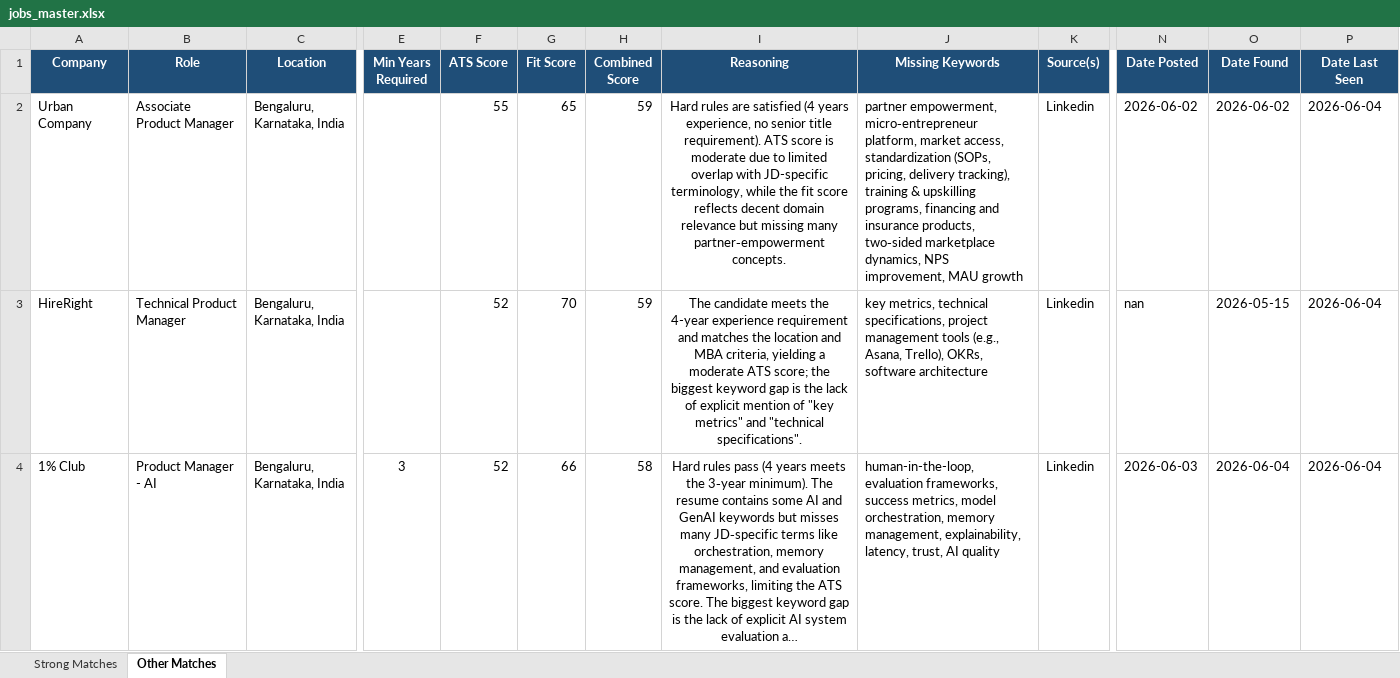
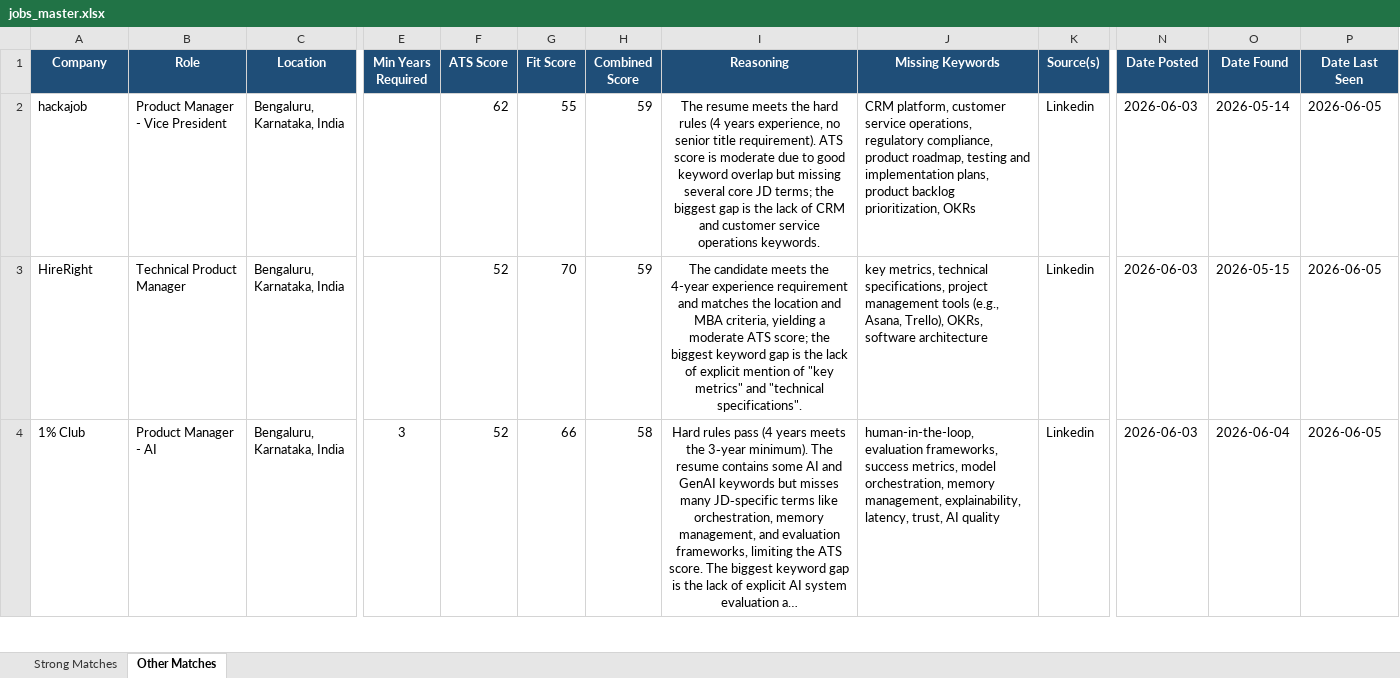
Before and after one commit to anirbanp19/Job-Tracker, an Excel workbook: output/jobs_master.xlsx, sheet Other Matches, drawn as a sheet; only a part is shown, gaps mark what is left out; long unchanged cells end in …; values as stored, in another font and other column widths than the file's, no borders; the diff covers the shown part only; the diff names each change by its address in the sheet, - before the commit and + after, or states it on an @@ line.

```diff
--- a/output/jobs_master.xlsx (sheet Other Matches)
+++ b/output/jobs_master.xlsx (sheet Other Matches)
-A2 (Company): Urban Company
+A2 (Company): hackajob
-B2 (Role): Associate Product Manager
+B2 (Role): Product Manager - Vice President
-F2 (ATS Score): 55
+F2 (ATS Score): 62
-G2 (Fit Score): 65
+G2 (Fit Score): 55
-I2 (Reasoning): Hard rules are satisfied (4 years experience, no senior title requirement). ATS score is moderate due to limited overlap with JD-specific terminology, while the fit score reflects decent domain relevance but missing many partner‑empowerment concepts.
+I2 (Reasoning): The resume meets the hard rules (4 years experience, no senior title requirement). ATS score is moderate due to good keyword overlap but missing several core JD terms; the biggest gap is the lack of CRM and customer service operations keywords.
-J2 (Missing Keywords): partner empowerment, micro‑entrepreneur platform, market access, standardization (SOPs, pricing, delivery tracking), training & upskilling programs, financing and insurance products, two‑sided marketplace dynamics, NPS improvement, MAU growth
+J2 (Missing Keywords): CRM platform, customer service operations, regulatory compliance, product roadmap, testing and implementation plans, product backlog prioritization, OKRs
-N2 (Date Posted): 2026-06-02
+N2 (Date Posted): 2026-06-03
-O2 (Date Found): 2026-06-02
+O2 (Date Found): 2026-05-14
-P2:P4 (Date Last Seen): 2026-06-04
+P2:P4 (Date Last Seen): 2026-06-05
-N3 (Date Posted): nan
+N3 (Date Posted): 2026-06-03
```
Also changed, not shown: 13 added rows, 11 removed rows and 47 edited cells elsewhere in this sheet, sheet Strong Matches, 1 other file.
